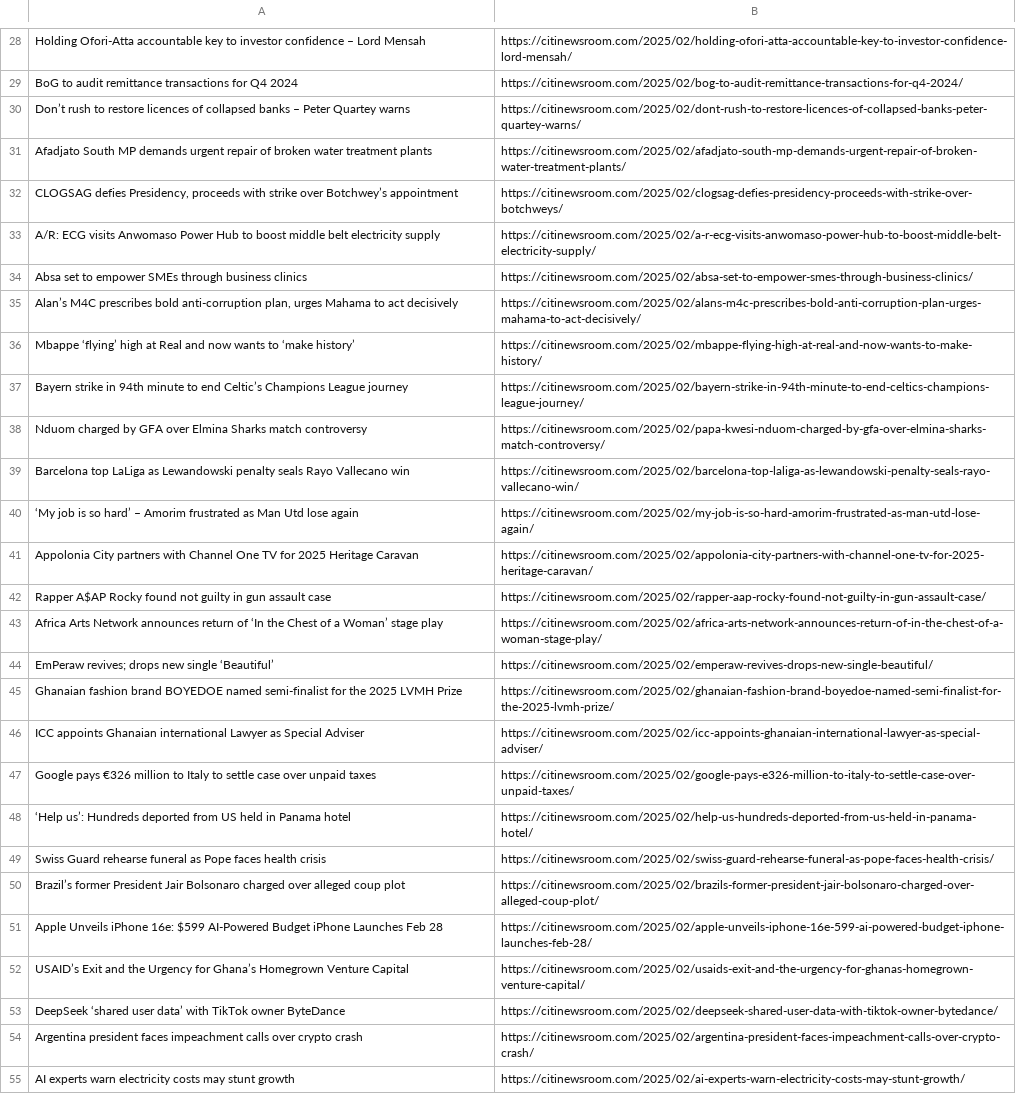
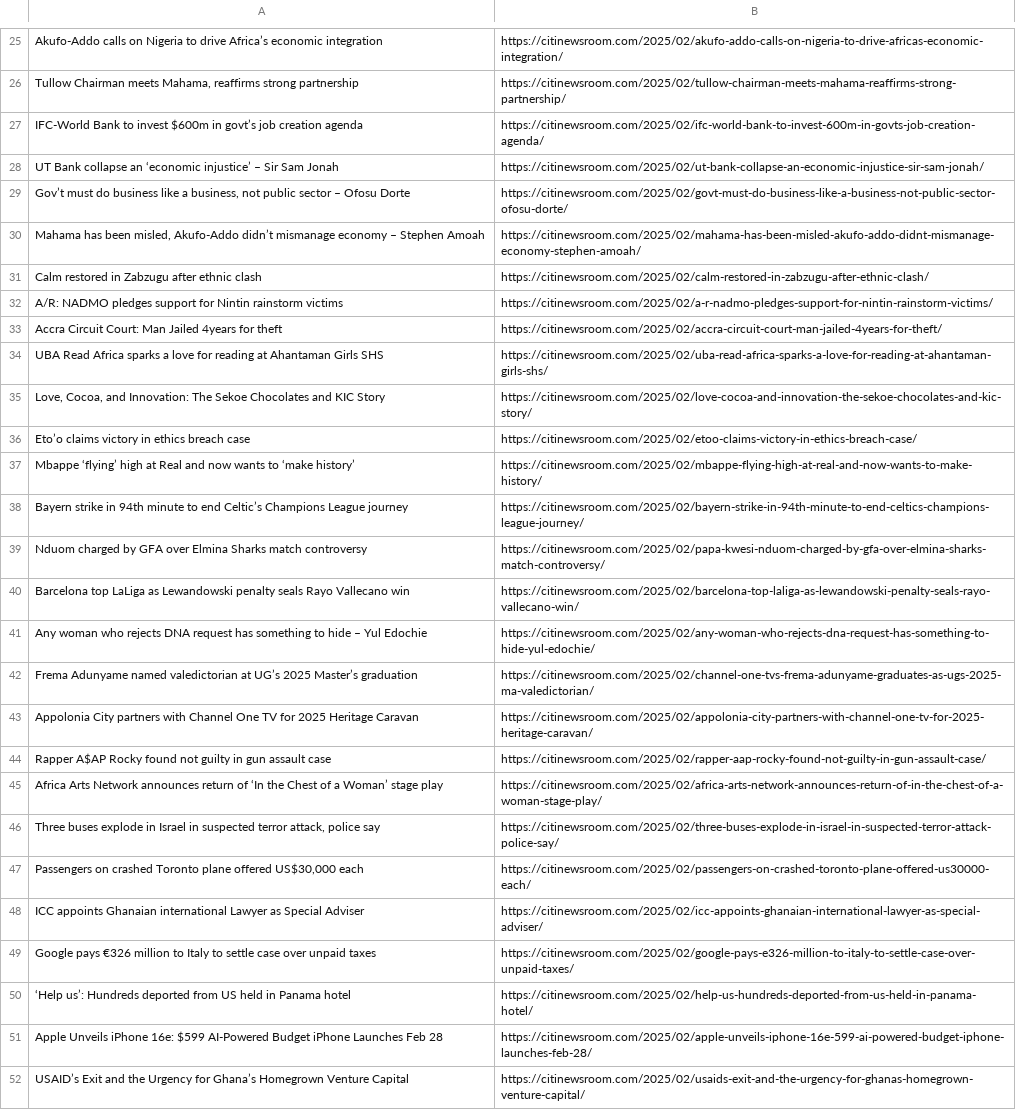
Before and after one commit to Annerquaye/citi-scraper, a CSV file: data/headlines.csv, drawn as a sheet; only a part is shown, gaps mark what is left out; the shorter side is filled out with more unchanged rows; removed rows and columns are numbered as before the commit, all else as after; the diff covers the shown part only; the diff names each change by its address in the sheet, - before the commit and + after, or states it on an @@ line.

```diff
--- a/data/headlines.csv
+++ b/data/headlines.csv
-A25: Holding Ofori-Atta accountable key to investor confidence – Lord Mensah
+A25: Akufo-Addo calls on Nigeria to drive Africa’s economic integration
-B25: https://citinewsroom.com/2025/02/holding-ofori-atta-accountable-key-to-investor-confidence-lord-mensah/
+B25: https://citinewsroom.com/2025/02/akufo-addo-calls-on-nigeria-to-drive-africas-economic-integration/
-row 29: BoG to audit remittance transactions for Q4 2024 | https://citinewsroom.com/2025/02/bog-to-audit-remittance-transactions-for-q4-2024/
-row 30: Don’t rush to restore licences of collapsed banks – Peter Quartey warns | https://citinewsroom.com/2025/02/dont-rush-to-restore-licences-of-collapsed-banks-peter-quartey-warns/
-row 31: Afadjato South MP demands urgent repair of broken water treatment plants | https://citinewsroom.com/2025/02/afadjato-south-mp-demands-urgent-repair-of-broken-water-treatment-plants/
-row 32: CLOGSAG defies Presidency, proceeds with strike over Botchwey’s appointment | https://citinewsroom.com/2025/02/clogsag-defies-presidency-proceeds-with-strike-over-botchweys/
-row 33: A/R: ECG visits Anwomaso Power Hub to boost middle belt electricity supply | https://citinewsroom.com/2025/02/a-r-ecg-visits-anwomaso-power-hub-to-boost-middle-belt-electricity-supply/
-row 34: Absa set to empower SMEs through business clinics | https://citinewsroom.com/2025/02/absa-set-to-empower-smes-through-business-clinics/
-row 35: Alan’s M4C prescribes bold anti-corruption plan, urges Mahama to act decisively | https://citinewsroom.com/2025/02/alans-m4c-prescribes-bold-anti-corruption-plan-urges-mahama-to-act-decisively/
+row 26: Tullow Chairman meets Mahama, reaffirms strong partnership | https://citinewsroom.com/2025/02/tullow-chairman-meets-mahama-reaffirms-strong-partnership/
+row 27: IFC-World Bank to invest $600m in govt’s job creation agenda | https://citinewsroom.com/2025/02/ifc-world-bank-to-invest-600m-in-govts-job-creation-agenda/
+row 28: UT Bank collapse an ‘economic injustice’ – Sir Sam Jonah | https://citinewsroom.com/2025/02/ut-bank-collapse-an-economic-injustice-sir-sam-jonah/
+row 29: Gov’t must do business like a business, not public sector – Ofosu Dorte | https://citinewsroom.com/2025/02/govt-must-do-business-like-a-business-not-public-sector-ofosu-dorte/
+row 30: Mahama has been misled, Akufo-Addo didn’t mismanage economy – Stephen Amoah | https://citinewsroom.com/2025/02/mahama-has-been-misled-akufo-addo-didnt-mismanage-economy-stephen-amoah/
+row 31: Calm restored in Zabzugu after ethnic clash | https://citinewsroom.com/2025/02/calm-restored-in-zabzugu-after-ethnic-clash/
+row 32: A/R: NADMO pledges support for Nintin rainstorm victims | https://citinewsroom.com/2025/02/a-r-nadmo-pledges-support-for-nintin-rainstorm-victims/
+row 33: Accra Circuit Court: Man Jailed 4years for theft | https://citinewsroom.com/2025/02/accra-circuit-court-man-jailed-4years-for-theft/
+row 34: UBA Read Africa sparks a love for reading at Ahantaman Girls SHS | https://citinewsroom.com/2025/02/uba-read-africa-sparks-a-love-for-reading-at-ahantaman-girls-shs/
+row 35: Love, Cocoa, and Innovation: The Sekoe Chocolates and KIC Story | https://citinewsroom.com/2025/02/love-cocoa-and-innovation-the-sekoe-chocolates-and-kic-story/
+row 36: Eto’o claims victory in ethics breach case | https://citinewsroom.com/2025/02/etoo-claims-victory-in-ethics-breach-case/
-row 40: ‘My job is so hard’ – Amorim frustrated as Man Utd lose again | https://citinewsroom.com/2025/02/my-job-is-so-hard-amorim-frustrated-as-man-utd-lose-again/
+row 41: Any woman who rejects DNA request has something to hide – Yul Edochie | https://citinewsroom.com/2025/02/any-woman-who-rejects-dna-request-has-something-to-hide-yul-edochie/
+row 42: Frema Adunyame named valedictorian at UG’s 2025 Master’s graduation | https://citinewsroom.com/2025/02/channel-one-tvs-frema-adunyame-graduates-as-ugs-2025-ma-valedictorian/
-row 44: EmPeraw revives; drops new single ‘Beautiful’ | https://citinewsroom.com/2025/02/emperaw-revives-drops-new-single-beautiful/
-row 45: Ghanaian fashion brand BOYEDOE named semi-finalist for the 2025 LVMH Prize | https://citinewsroom.com/2025/02/ghanaian-fashion-brand-boyedoe-named-semi-finalist-for-the-2025-lvmh-prize/
+row 46: Three buses explode in Israel in suspected terror attack, police say | https://citinewsroom.com/2025/02/three-buses-explode-in-israel-in-suspected-terror-attack-police-say/
+row 47: Passengers on crashed Toronto plane offered US$30,000 each | https://citinewsroom.com/2025/02/passengers-on-crashed-toronto-plane-offered-us30000-each/
-row 49: Swiss Guard rehearse funeral as Pope faces health crisis | https://citinewsroom.com/2025/02/swiss-guard-rehearse-funeral-as-pope-faces-health-crisis/
-row 50: Brazil’s former President Jair Bolsonaro charged over alleged coup plot | https://citinewsroom.com/2025/02/brazils-former-president-jair-bolsonaro-charged-over-alleged-coup-plot/
```
Also changed, not shown: 22 added rows, 25 removed rows and 2 edited cells elsewhere in this file.
